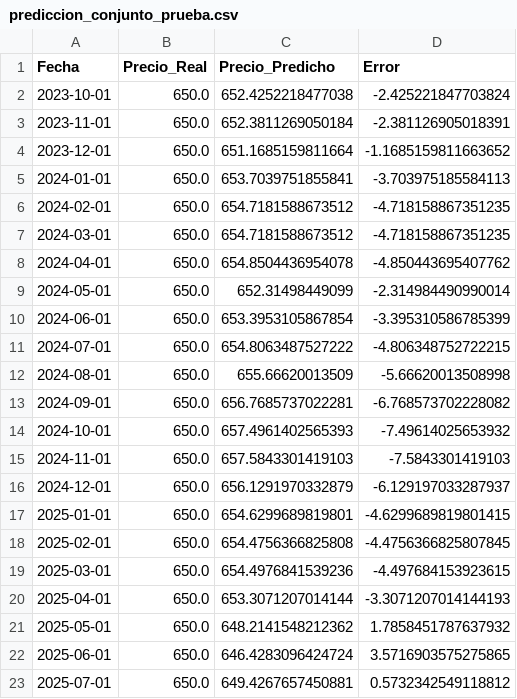
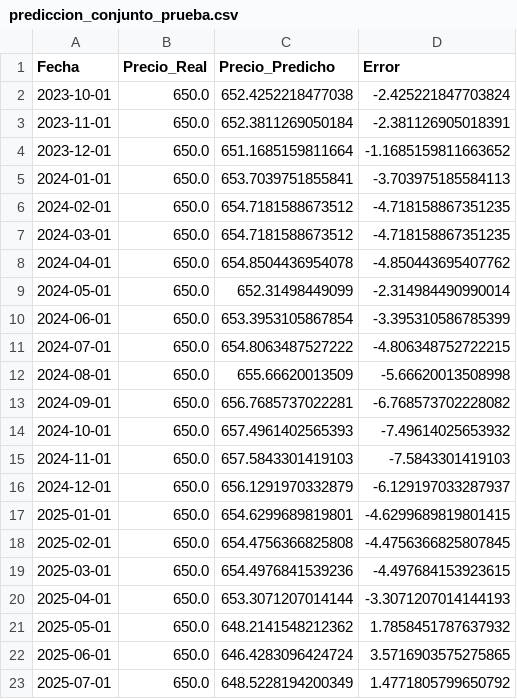
Before and after one commit to DiegoMcs7/LIBRO_TESIS_, a CSV file: predicciones/prediccion_sarimax_ladrillo/resultados_sarimax_ladrillo/prediccion_conjunto_prueba.csv, drawn as a sheet.

```diff
--- a/predicciones/prediccion_sarimax_ladrillo/resultados_sarimax_ladrillo/prediccion_conjunto_prueba.csv
+++ b/predicciones/prediccion_sarimax_ladrillo/resultados_sarimax_ladrillo/prediccion_conjunto_prueba.csv
@@ -22,2 +22,2 @@ Fecha,Precio_Real,Precio_Predicho,Error
 2025-06-01,650.0,646.4283096424724,3.5716903575275865
-2025-07-01,650.0,649.4267657450881,0.5732342549118812
+2025-07-01,650.0,648.5228194200349,1.4771805799650792
```
Also changed, not shown: predicciones/prediccion_sarimax_cemento/resultados_sarimax_cemento/prediccion_conjunto_prueba.csv, predicciones/prediccion_sarimax_cemento/resultados_sarimax_cemento/pronostico_escenarios_covid.csv, 32 other files.
